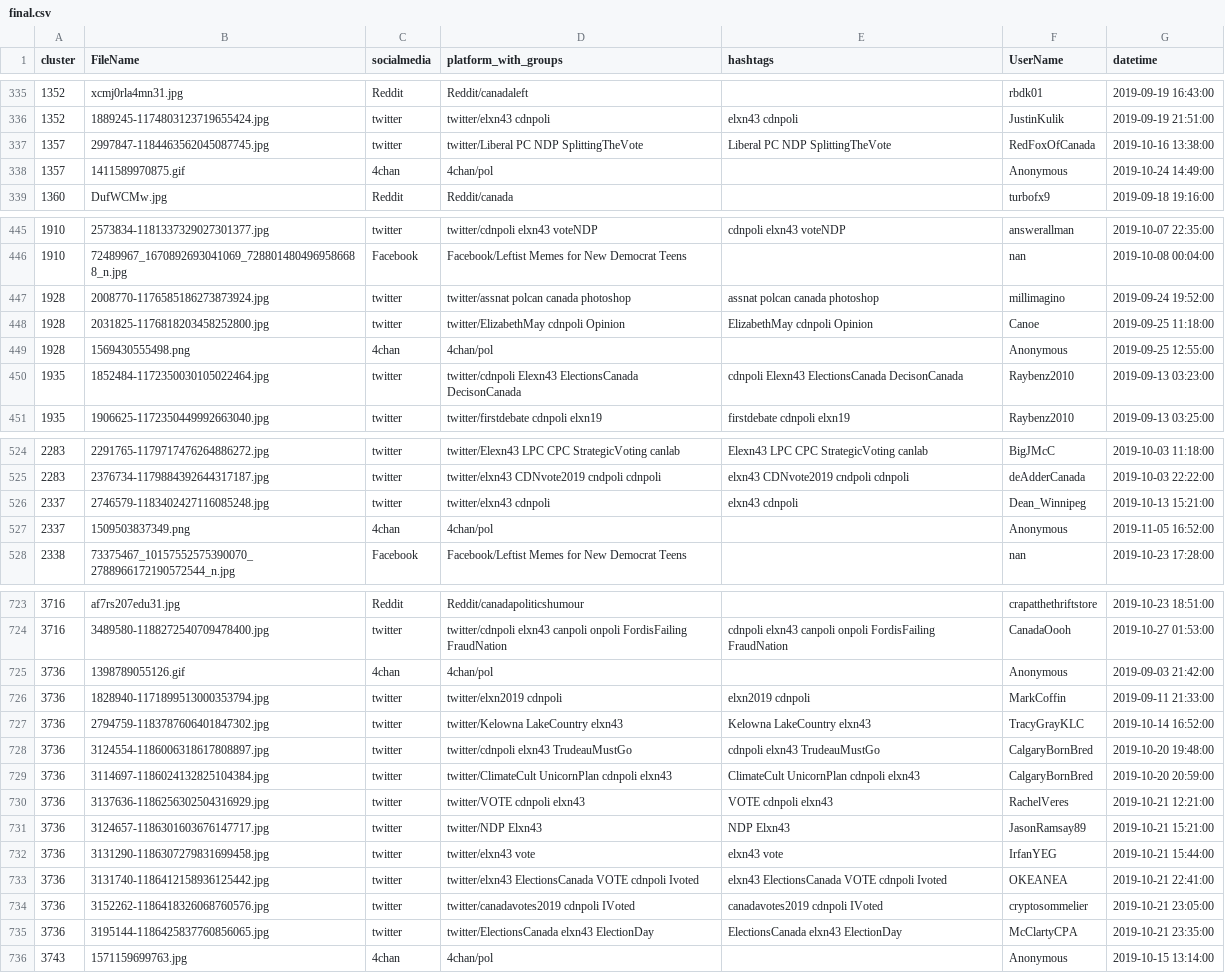
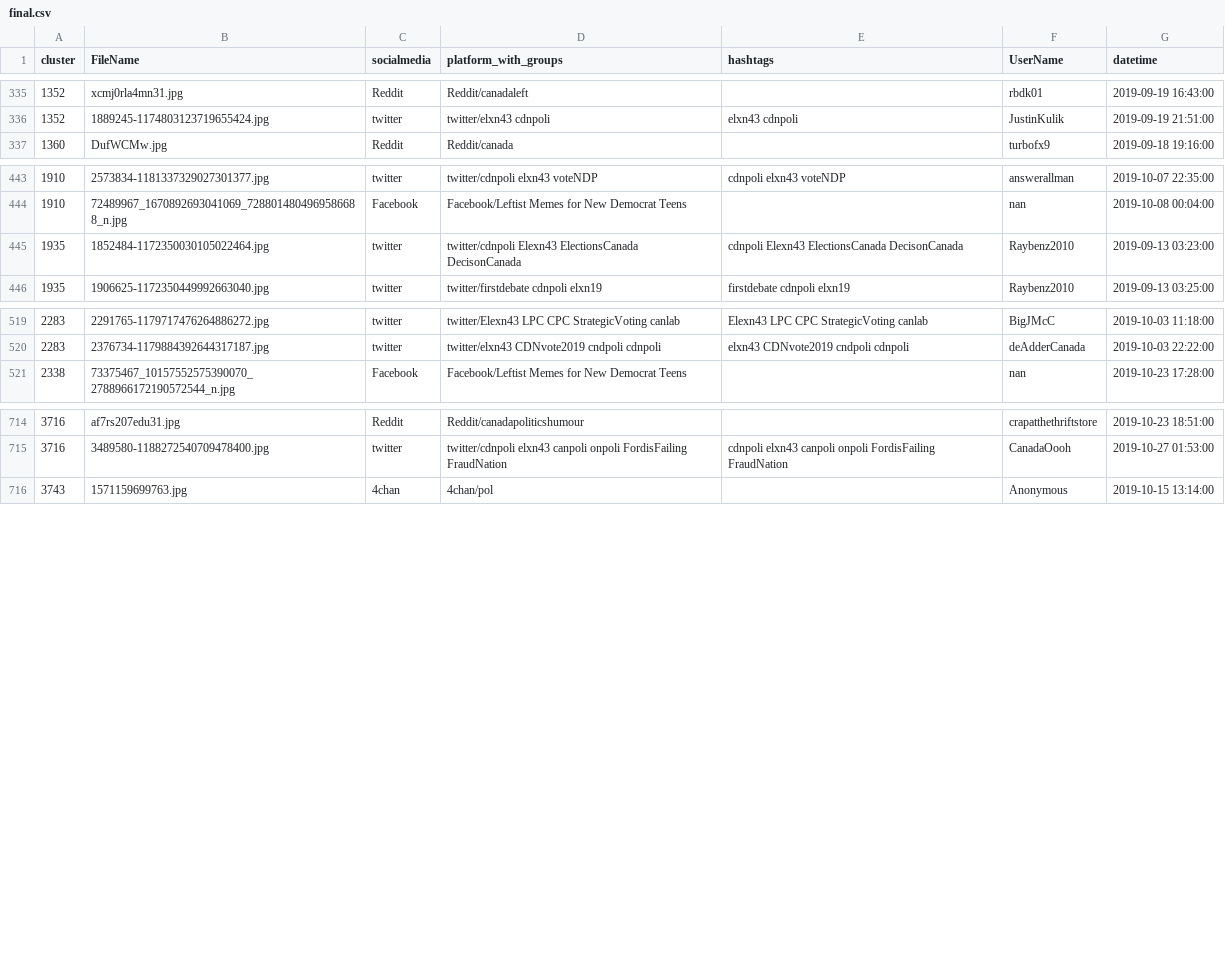
Before and after one commit to Digital-Democracies-Institute/ImageFlow, a CSV file: clustering-to-gephi/final.csv, drawn as a sheet; only a part is shown, gaps mark what is left out; the diff covers the shown part only; the diff names each change by its address in the sheet, - before the commit and + after, or states it on an @@ line.

Commit message:
fixed cluster_list issue

```diff
--- a/clustering-to-gephi/final.csv
+++ b/clustering-to-gephi/final.csv
-row 337: 1357 | 2997847-1184463562045087745.jpg | twitter | twitter/Liberal PC NDP SplittingTheVote | Liberal PC NDP SplittingTheVote | RedFoxOfCanada | 2019-10-16 13:38:00
-row 338: 1357 | 1411589970875.gif | 4chan | 4chan/pol |  | Anonymous | 2019-10-24 14:49:00
-row 447: 1928 | 2008770-1176585186273873924.jpg | twitter | twitter/assnat polcan canada photoshop | assnat polcan canada photoshop | millimagino | 2019-09-24 19:52:00
-row 448: 1928 | 2031825-1176818203458252800.jpg | twitter | twitter/ElizabethMay cdnpoli Opinion | ElizabethMay cdnpoli Opinion | Canoe | 2019-09-25 11:18:00
-row 449: 1928 | 1569430555498.png | 4chan | 4chan/pol |  | Anonymous | 2019-09-25 12:55:00
-row 526: 2337 | 2746579-1183402427116085248.jpg | twitter | twitter/elxn43 cdnpoli | elxn43 cdnpoli | Dean_Winnipeg | 2019-10-13 15:21:00
-row 527: 2337 | 1509503837349.png | 4chan | 4chan/pol |  | Anonymous | 2019-11-05 16:52:00
-row 725: 3736 | 1398789055126.gif | 4chan | 4chan/pol |  | Anonymous | 2019-09-03 21:42:00
-row 726: 3736 | 1828940-1171899513000353794.jpg | twitter | twitter/elxn2019 cdnpoli | elxn2019 cdnpoli | MarkCoffin | 2019-09-11 21:33:00
-row 727: 3736 | 2794759-1183787606401847302.jpg | twitter | twitter/Kelowna LakeCountry elxn43 | Kelowna LakeCountry elxn43 | TracyGrayKLC | 2019-10-14 16:52:00
-row 728: 3736 | 3124554-1186006318617808897.jpg | twitter | twitter/cdnpoli elxn43 TrudeauMustGo | cdnpoli elxn43 TrudeauMustGo | CalgaryBornBred | 2019-10-20 19:48:00
-row 729: 3736 | 3114697-1186024132825104384.jpg | twitter | twitter/ClimateCult UnicornPlan cdnpoli elxn43 | ClimateCult UnicornPlan cdnpoli elxn43 | CalgaryBornBred | 2019-10-20 20:59:00
-row 730: 3736 | 3137636-1186256302504316929.jpg | twitter | twitter/VOTE cdnpoli elxn43 | VOTE cdnpoli elxn43 | RachelVeres | 2019-10-21 12:21:00
-row 731: 3736 | 3124657-1186301603676147717.jpg | twitter | twitter/NDP Elxn43 | NDP Elxn43 | JasonRamsay89 | 2019-10-21 15:21:00
-row 732: 3736 | 3131290-1186307279831699458.jpg | twitter | twitter/elxn43 vote | elxn43 vote | IrfanYEG | 2019-10-21 15:44:00
-row 733: 3736 | 3131740-1186412158936125442.jpg | twitter | twitter/elxn43 ElectionsCanada VOTE cdnpoli Ivoted | elxn43 ElectionsCanada VOTE cdnpoli Ivoted | OKEANEA | 2019-10-21 22:41:00
-row 734: 3736 | 3152262-1186418326068760576.jpg | twitter | twitter/canadavotes2019 cdnpoli IVoted | canadavotes2019 cdnpoli IVoted | cryptosommelier | 2019-10-21 23:05:00
-row 735: 3736 | 3195144-1186425837760856065.jpg | twitter | twitter/ElectionsCanada elxn43 ElectionDay | ElectionsCanada elxn43 ElectionDay | McClartyCPA | 2019-10-21 23:35:00
```
Also changed, not shown: 12 removed rows elsewhere in this file, 4 other files.
